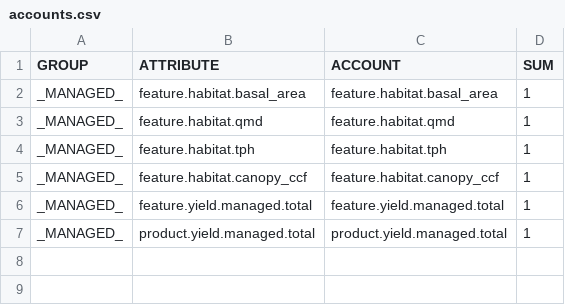
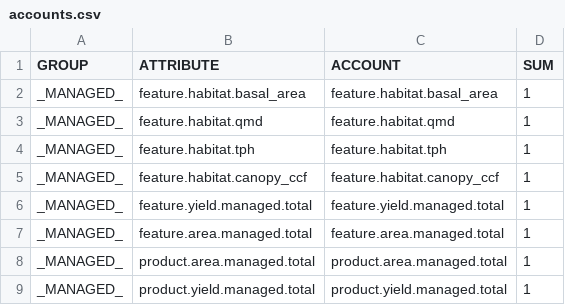
Before and after one commit to UBC-FRESH/femic-afrf-knifecreek-instance, a CSV file: data/patchworks_knifecreek/tracks/H/accounts.csv, drawn as a sheet; the diff names each change by its address in the sheet, - before the commit and + after, or states it on an @@ line.

```diff
--- a/data/patchworks_knifecreek/tracks/H/accounts.csv
+++ b/data/patchworks_knifecreek/tracks/H/accounts.csv
+row 7: _MANAGED_ | feature.area.managed.total | feature.area.managed.total | 1
+row 8: _MANAGED_ | product.area.managed.total | product.area.managed.total | 1
```
Also changed, not shown: data/patchworks_knifecreek/tracks/H/features.csv, data/patchworks_knifecreek/tracks/H/products.csv, 8 other files.
